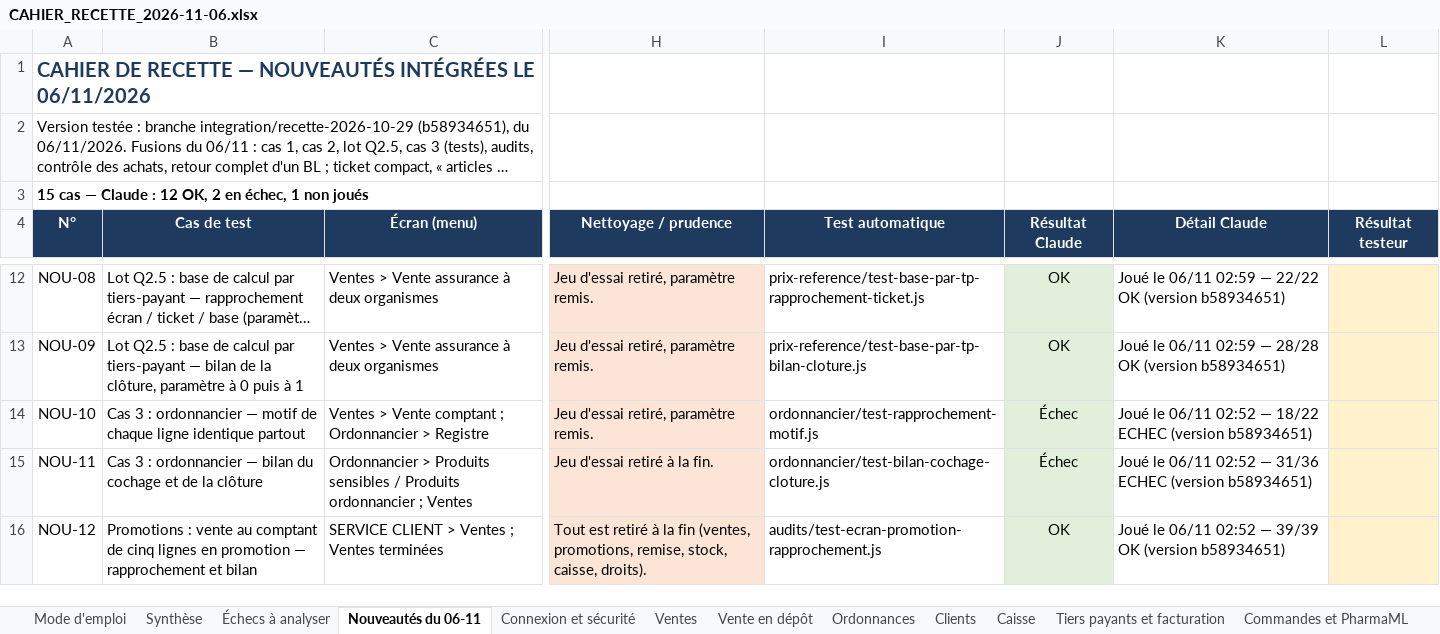
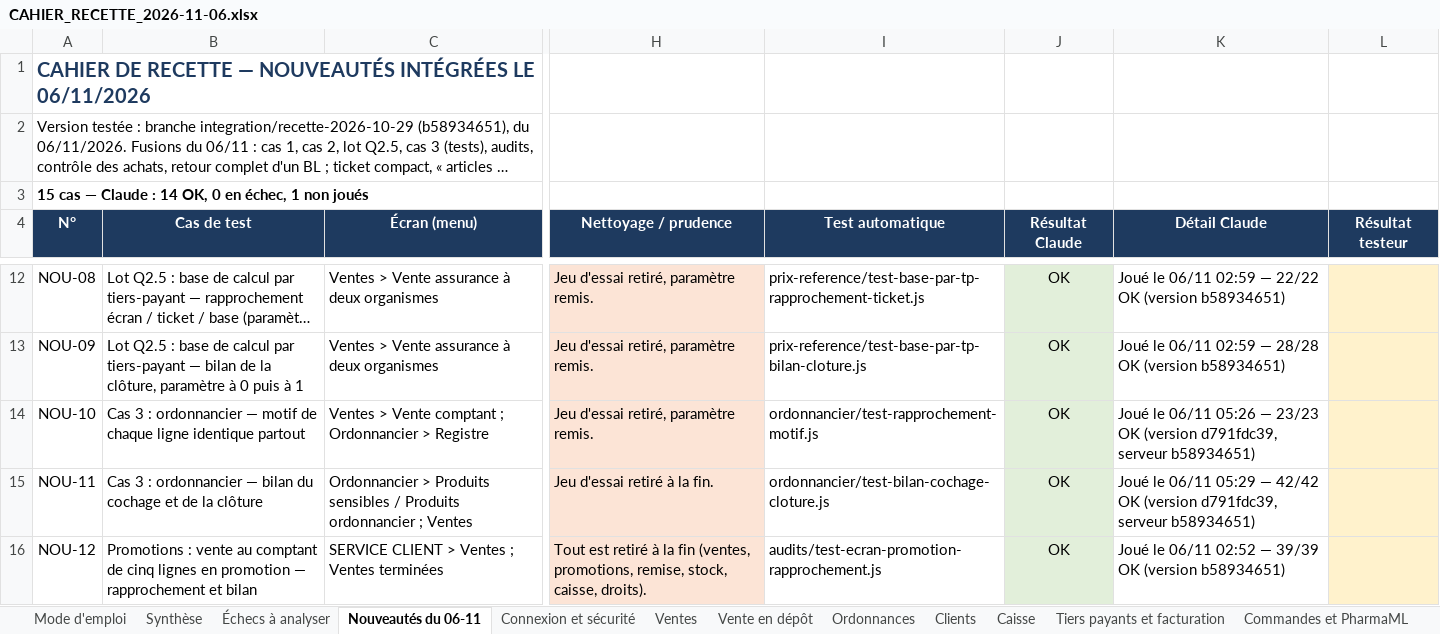
Before and after one commit to airm5500/prestige, an Excel workbook: docs/notices/codex-serie-2026-11-03/CAHIER_RECETTE_2026-11-06.xlsx, sheet Nouveautés du 06-11, drawn as a sheet; only a part is shown, gaps mark what is left out; long unchanged cells end in …; values as stored, in another font and other column widths than the file's, no borders; the diff names each change by its address in the sheet, - before the commit and + after, or states it on an @@ line.

```diff
--- a/docs/notices/codex-serie-2026-11-03/CAHIER_RECETTE_2026-11-06.xlsx (sheet Nouveautés du 06-11)
+++ b/docs/notices/codex-serie-2026-11-03/CAHIER_RECETTE_2026-11-06.xlsx (sheet Nouveautés du 06-11)
-A3: …Claude : 12 OK, 2 en échec,…
+A3: …Claude : 14 OK, 0 en échec,…
-J14:J15: Échec
+J14:J15: OK
-K14: …le 06/11 02:52 — 18/22 ECHEC (version b58934651)
+K14: …le 06/11 05:26 — 23/23 OK (version d791fdc39, serveur b58934651)
-K15: …le 06/11 02:52 — 31/36 ECHEC (version b58934651)
+K15: …le 06/11 05:29 — 42/42 OK (version d791fdc39, serveur b58934651)
```
Also changed, not shown: sheet Synthèse.
